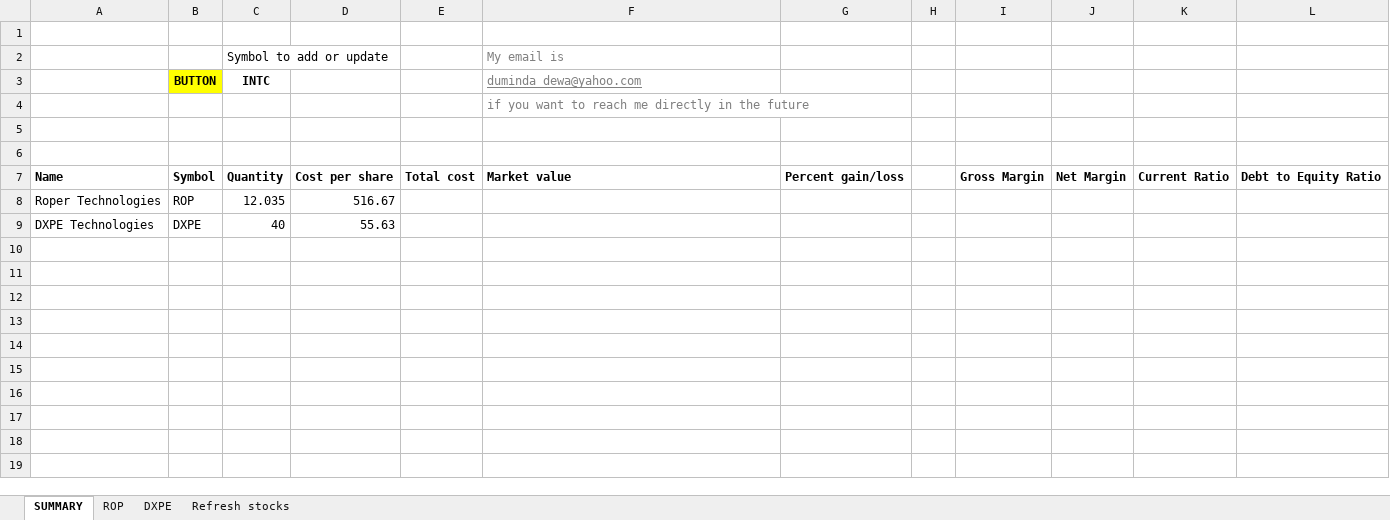
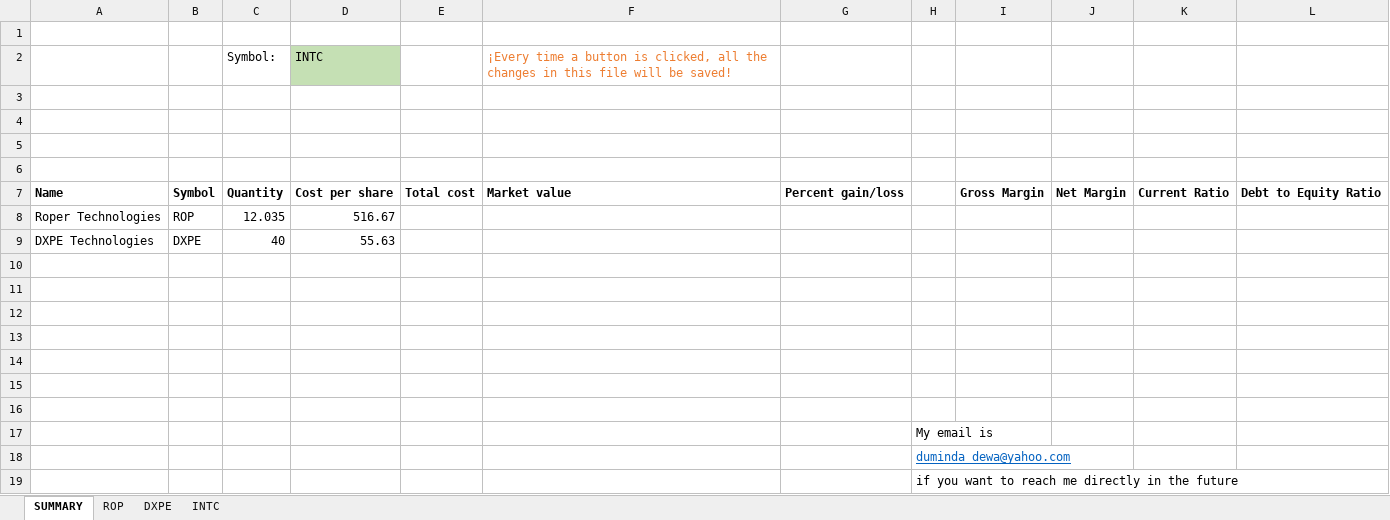
Before and after one commit to lauto16/Equity-research, an Excel workbook: STOCK_DETAILS.xlsm, sheet SUMMARY, drawn as a sheet; values as stored, in another font and other column widths than the file's, no borders; charts and pictures not drawn; removed rows and columns are numbered as before the commit, all else as after; the diff names each change by its address in the sheet, - before the commit and + after, or states it on an @@ line.

```diff
--- a/STOCK_DETAILS.xlsm (sheet SUMMARY)
+++ b/STOCK_DETAILS.xlsm (sheet SUMMARY)
-sheet tab: Refresh stocks
+sheet tab: INTC
-row 2:  |  | Symbol to add or update |  |  | My email is
+row 2:  |  | Symbol: | INTC |  | ¡Every time a button is clicked, all the changes in this file will be saved!
-row 3:  | BUTTON | INTC |  |  | duminda_dewa@yahoo.com
+row 3: (empty)
-B3 fill: #FFFF00
+B3 fill: none
-F4: if you want to reach me directly in the future
+F4: (empty)
+row 10: (empty)
+row 11: (empty)
+row 12: (empty)
+row 13: (empty)
+row 14: (empty)
+row 15: (empty)
+row 16: (empty)
+row 17:  |  |  |  |  |  |  | My email is
+row 18:  |  |  |  |  |  |  | duminda_dewa@yahoo.com
+row 19:  |  |  |  |  |  |  | if you want to reach me directly in the future
```
Also changed, not shown: sheet ROP, charts or pictures, 4 other files.
